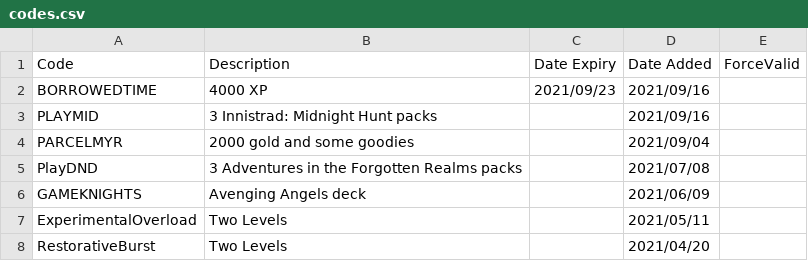
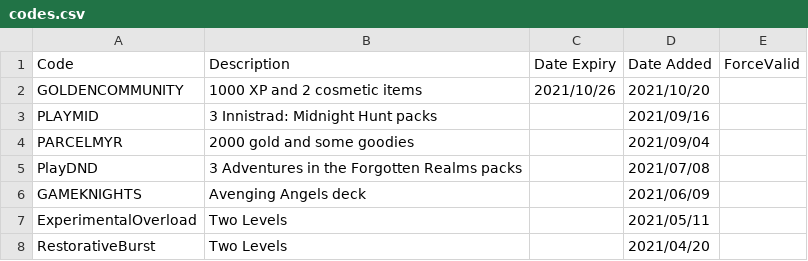
Before and after one commit to LaustinSpayce/arena-codes, a CSV file: src/data/codes.csv, drawn as a sheet; only a part is shown; removed rows and columns are numbered as before the commit, all else as after; the diff names each change by its address in the sheet, - before the commit and + after, or states it on an @@ line.

Commit message:
Update codes.csv

```diff
--- a/src/data/codes.csv
+++ b/src/data/codes.csv
-row 2: BORROWEDTIME | 4000 XP | 2021/09/23 | 2021/09/16
+row 2: GOLDENCOMMUNITY | 1000 XP and 2 cosmetic items | 2021/10/26 | 2021/10/20
```
